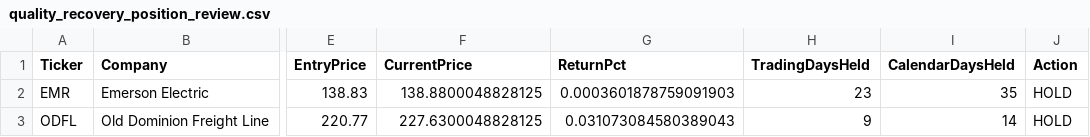
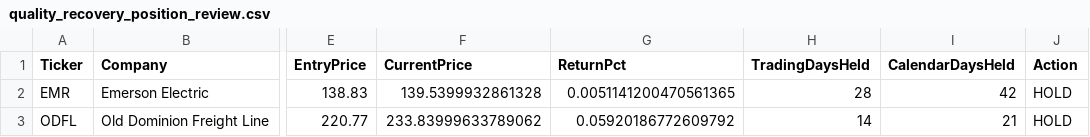
Before and after one commit to vurnumg/quality-recovery, a CSV file: quality_recovery_position_review.csv, drawn as a sheet; only a part is shown, gaps mark what is left out; the diff names each change by its address in the sheet, - before the commit and + after, or states it on an @@ line.

```diff
--- a/quality_recovery_position_review.csv
+++ b/quality_recovery_position_review.csv
-F2 (CurrentPrice): 138.8800048828125
+F2 (CurrentPrice): 139.5399932861328
-G2 (ReturnPct): 0.0003601878759091903
+G2 (ReturnPct): 0.0051141200470561365
-H2 (TradingDaysHeld): 23
+H2 (TradingDaysHeld): 28
-I2 (CalendarDaysHeld): 35
+I2 (CalendarDaysHeld): 42
-F3 (CurrentPrice): 227.6300048828125
+F3 (CurrentPrice): 233.83999633789062
-G3 (ReturnPct): 0.031073084580389043
+G3 (ReturnPct): 0.05920186772609792
-H3 (TradingDaysHeld): 9
+H3 (TradingDaysHeld): 14
-I3 (CalendarDaysHeld): 14
+I3 (CalendarDaysHeld): 21
```
Also changed, not shown: quality_recovery_full_universe_scan.csv, quality_recovery_qualified_candidates.csv, 1 other file.
